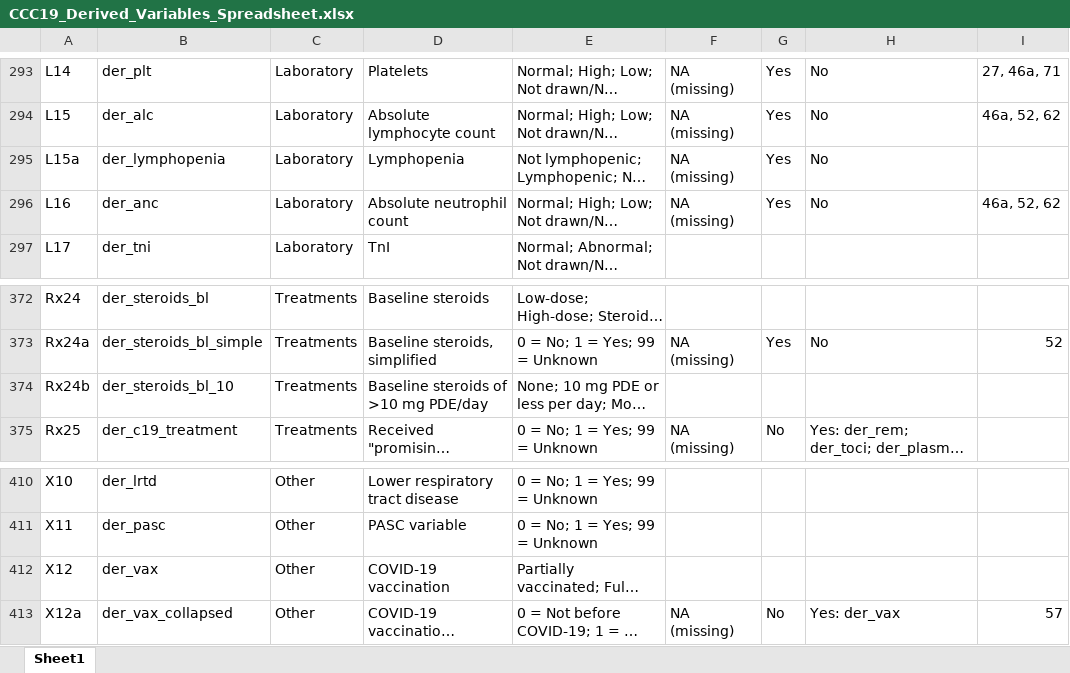
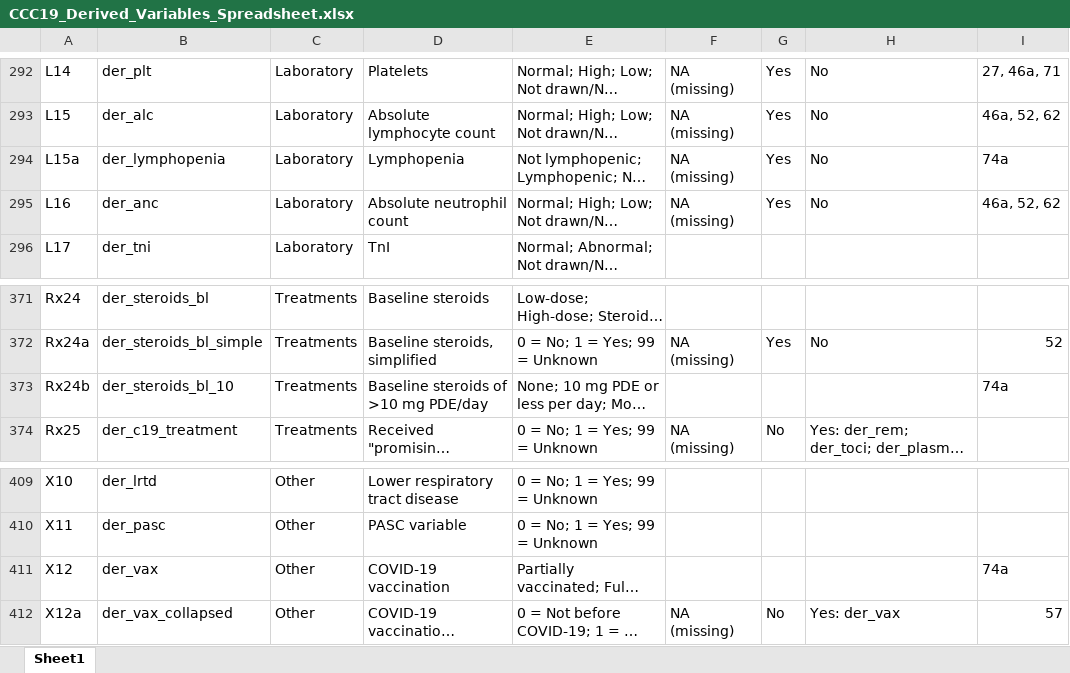
Before and after one commit to covidncancer/CCC19_dictionary, an Excel workbook: CCC19_Derived_Variables_Spreadsheet.xlsx, sheet Sheet1, drawn as a sheet; only a part is shown, gaps mark what is left out; long unchanged cells end in …; values as stored, in another font and other column widths than the file's, no borders; table styles not drawn; addresses are those after the commit; the diff covers the shown part only; the diff names each change by its address in the sheet, - before the commit and + after, or states it on an @@ line.

```diff
--- a/CCC19_Derived_Variables_Spreadsheet.xlsx (sheet Sheet1)
+++ b/CCC19_Derived_Variables_Spreadsheet.xlsx (sheet Sheet1)
-I294: (empty)
+I294: 74a
-I373: (empty)
+I373: 74a
-I411: (empty)
+I411: 74a
```
Also changed, not shown: 1 removed row, 1 moved row and 50 edited cells elsewhere in this sheet, 1 other file.
